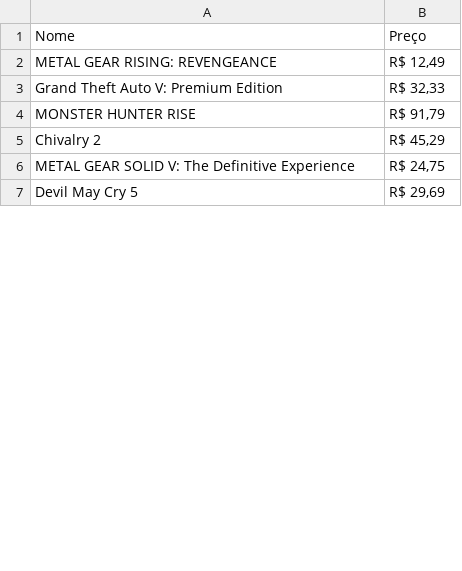
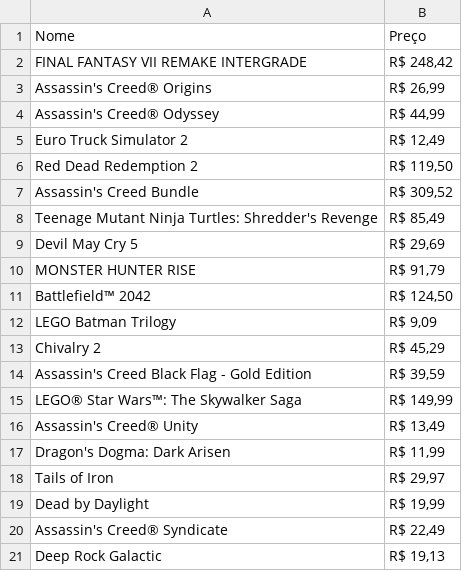
Before and after one commit to Bardo-programador/SteamDB, a CSV file: ofertas.csv, drawn as a sheet; only a part is shown; the shorter side is filled out with more unchanged rows; the diff covers the shown part only.

```diff
--- a/ofertas.csv
+++ b/ofertas.csv
@@ -1,6 +1,21 @@
 "Nome","Preço"
-"METAL GEAR RISING: REVENGEANCE","R$ 12,49"
-"Grand Theft Auto V: Premium Edition","R$ 32,33"
+"FINAL FANTASY VII REMAKE INTERGRADE","R$ 248,42"
+"Assassin's Creed® Origins","R$ 26,99"
+"Assassin's Creed® Odyssey","R$ 44,99"
+"Euro Truck Simulator 2","R$ 12,49"
+"Red Dead Redemption 2","R$ 119,50"
+"Assassin's Creed Bundle","R$ 309,52"
+"Teenage Mutant Ninja Turtles: Shredder's Revenge","R$ 85,49"
+"Devil May Cry 5","R$ 29,69"
 "MONSTER HUNTER RISE","R$ 91,79"
+"Battlefield™ 2042","R$ 124,50"
+"LEGO Batman Trilogy","R$ 9,09"
 "Chivalry 2","R$ 45,29"
-"METAL GEAR SOLID V: The Definitive Experience","R$ 24,75"
+"Assassin's Creed Black Flag - Gold Edition","R$ 39,59"
+"LEGO® Star Wars™: The Skywalker Saga","R$ 149,99"
+"Assassin's Creed® Unity","R$ 13,49"
+"Dragon's Dogma: Dark Arisen","R$ 11,99"
+"Tails of Iron","R$ 29,97"
+"Dead by Daylight","R$ 19,99"
+"Assassin's Creed® Syndicate","R$ 22,49"
+"Deep Rock Galactic","R$ 19,13"
```
Also changed, not shown: 20 added rows, 31 removed rows and 6 moved rows elsewhere in this file, novidades.csv, 1 other file.
